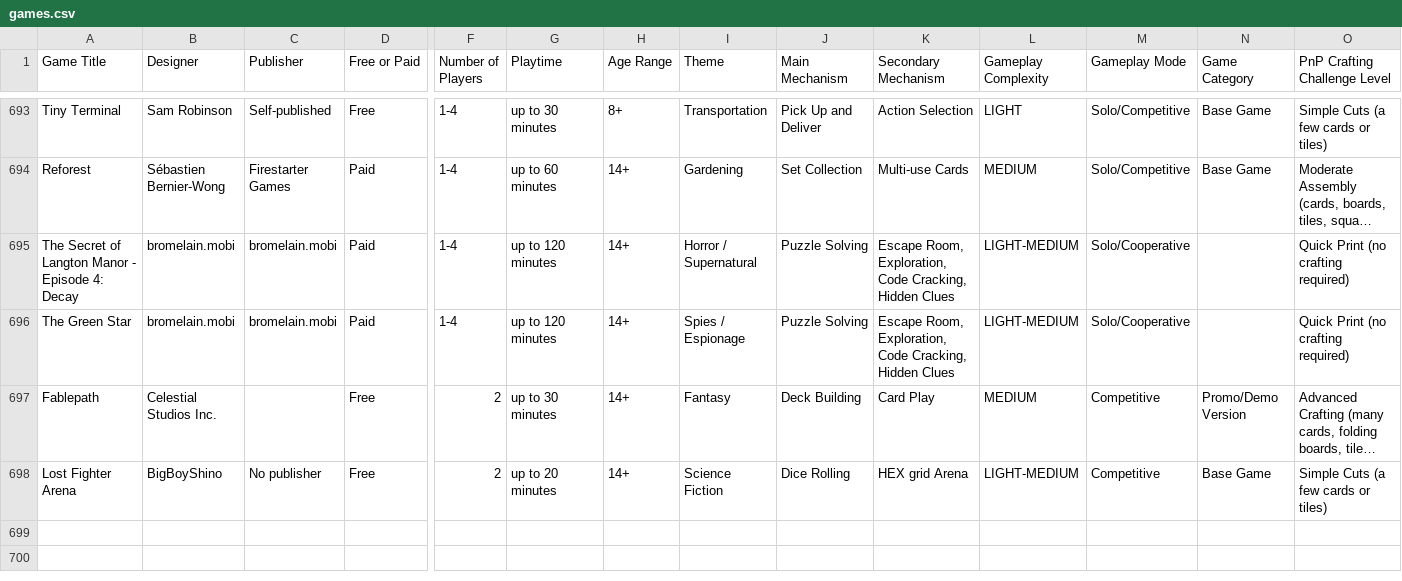
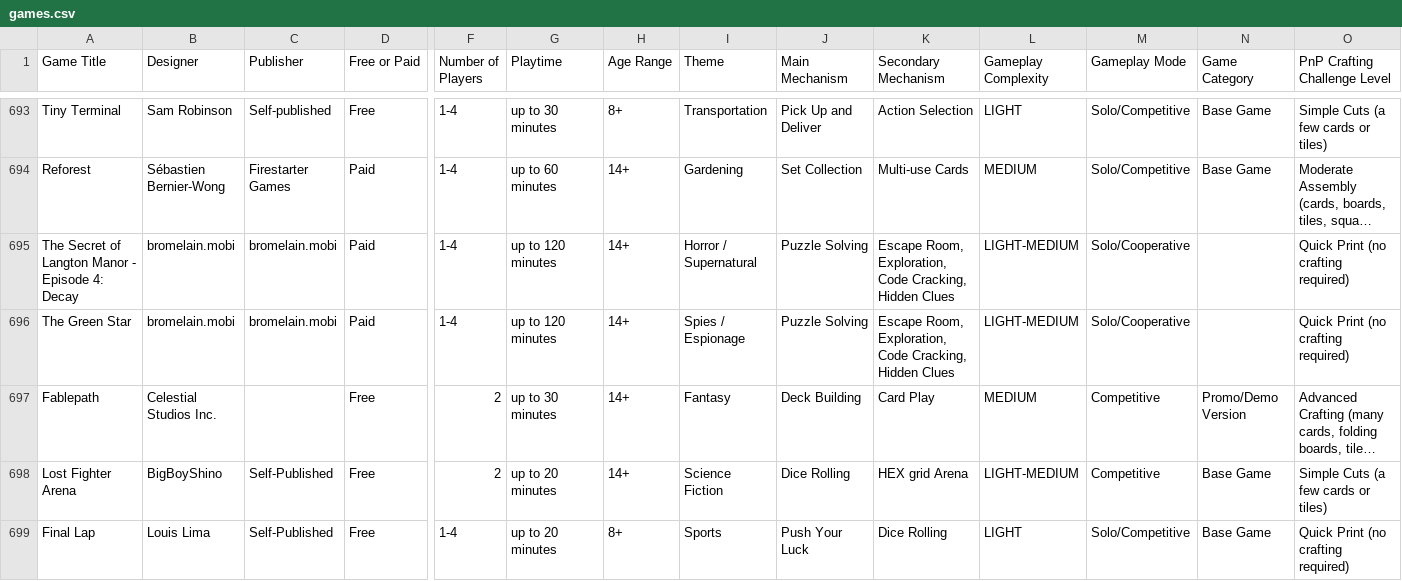
Before and after one commit to mgonzalvez/pnpfinder-lite, a CSV file: data/games.csv, drawn as a sheet; only a part is shown, gaps mark what is left out; long unchanged cells end in …; rows hold the shown columns only; the diff names each change by its address in the sheet, - before the commit and + after, or states it on an @@ line.

Commit message:
chore: sync games.csv from Google Sheets (normalized from SHEET headers)

```diff
--- a/data/games.csv
+++ b/data/games.csv
-C698 (Publisher): No publisher
+C698 (Publisher): Self-Published
+row 699: Final Lap | Louis Lima | Self-Published | Free | 1-4 | up to 20 minutes | 8+ | Sports | Push Your Luck | Dice Rolling | LIGHT | Solo/Competitive | Base Game | Quick Print (no crafting required)
```
